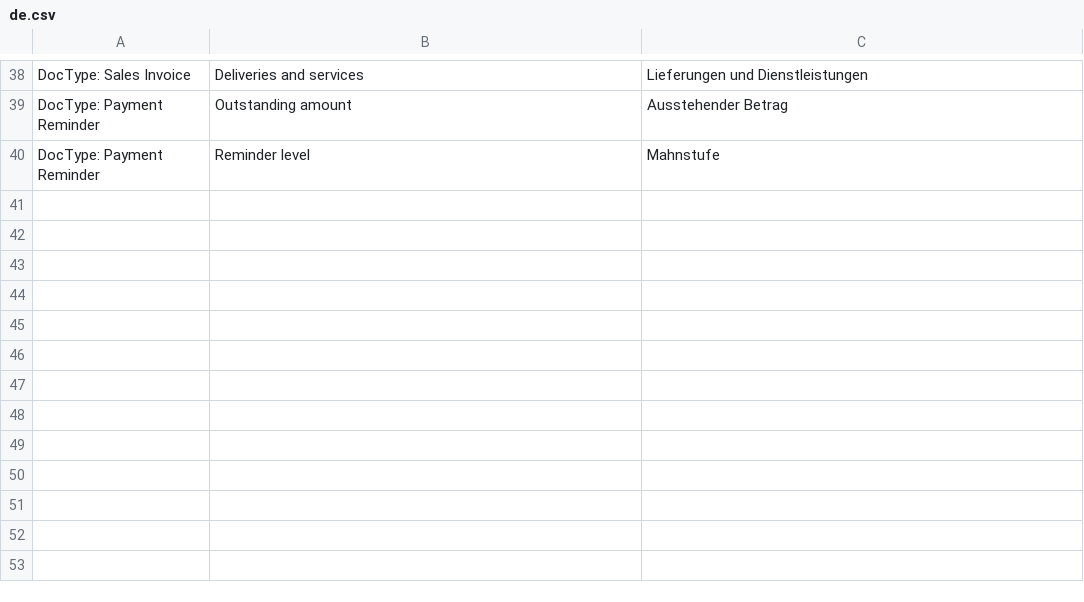
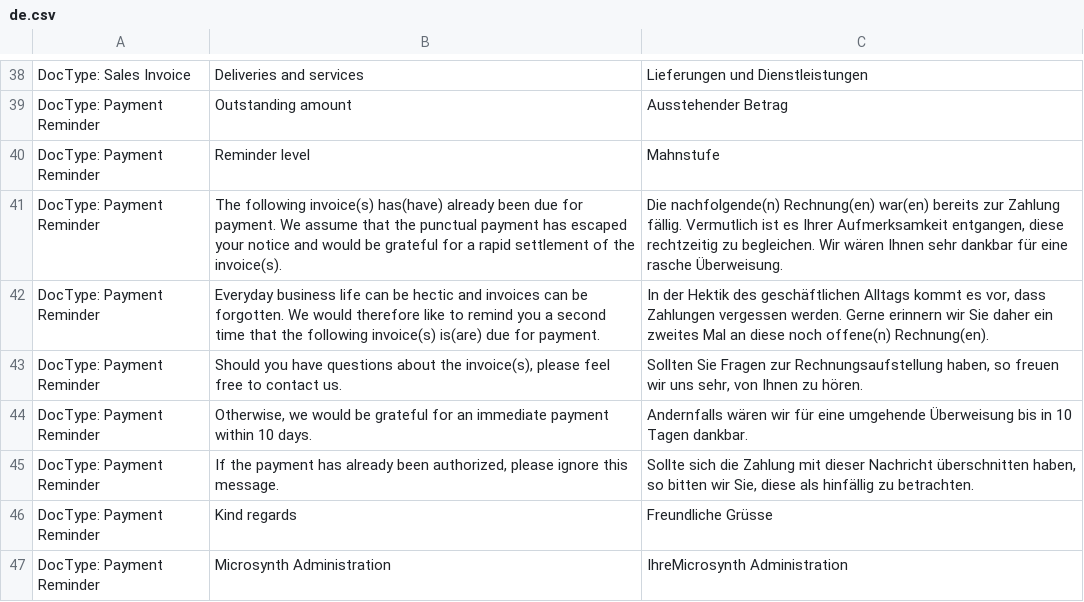
Before and after one commit to Microsynth/erp-microsynth, a CSV file: microsynth/translations/de.csv, drawn as a sheet; only a part is shown, gaps mark what is left out.

Commit message:
German translations for payment reminder

```diff
--- a/microsynth/translations/de.csv
+++ b/microsynth/translations/de.csv
@@ -40 +40,8 @@ DocType: Payment Reminder,"Outstanding amount","Ausstehender Betrag"
 DocType: Payment Reminder,"Reminder level","Mahnstufe"
+DocType: Payment Reminder,"The following invoice(s) has(have) already been due for payment. We assume that the punctual payment has escaped your notice and would be grateful for a rapid settlement of the invoice(s).","Die nachfolgende(n) Rechnung(en) war(en) bereits zur Zahlung fällig. Vermutlich ist es Ihrer Aufmerksamkeit entgangen, diese rechtzeitig zu begleichen. Wir wären Ihnen sehr dankbar für eine rasche Überweisung."
+DocType: Payment Reminder,"Everyday business life can be hectic and invoices can be forgotten. We would therefore like to remind you a second time that the following invoice(s) is(are) due for payment.","In der Hektik des geschäftlichen Alltags kommt es vor, dass Zahlungen vergessen werden. Gerne erinnern wir Sie daher ein zweites Mal an diese noch offene(n) Rechnung(en)."
+DocType: Payment Reminder,"Should you have questions about the invoice(s), please feel free to contact us.","Sollten Sie Fragen zur Rechnungsaufstellung haben, so freuen wir uns sehr, von Ihnen zu hören."
+DocType: Payment Reminder,"Otherwise, we would be grateful for an immediate payment within 10 days.","Andernfalls wären wir für eine umgehende Überweisung bis in 10 Tagen dankbar."
+DocType: Payment Reminder,"If the payment has already been authorized, please ignore this message.","Sollte sich die Zahlung mit dieser Nachricht überschnitten haben, so bitten wir Sie, diese als hinfällig zu betrachten."
+DocType: Payment Reminder,"Kind regards","Freundliche Grüsse"
+DocType: Payment Reminder,"Microsynth Administration","IhreMicrosynth Administration"
```
